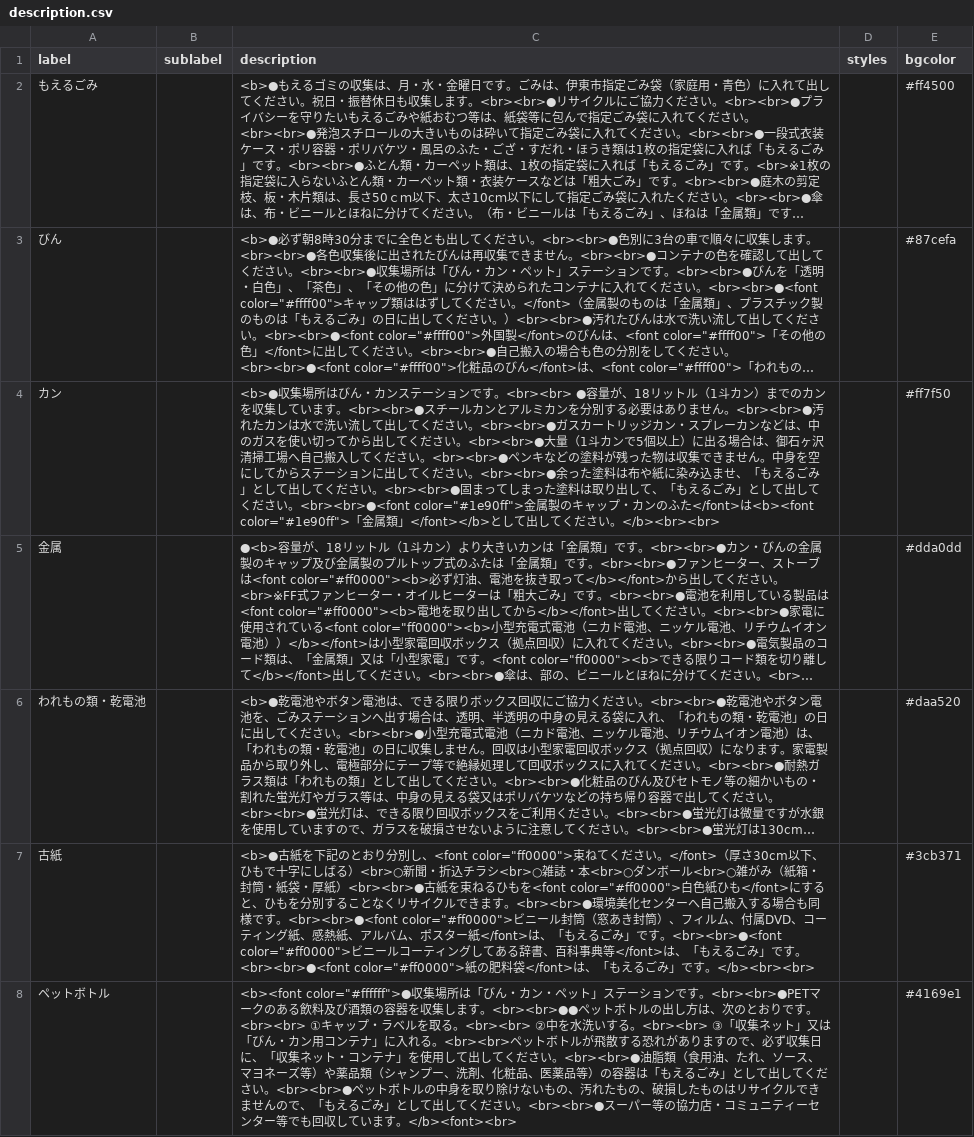
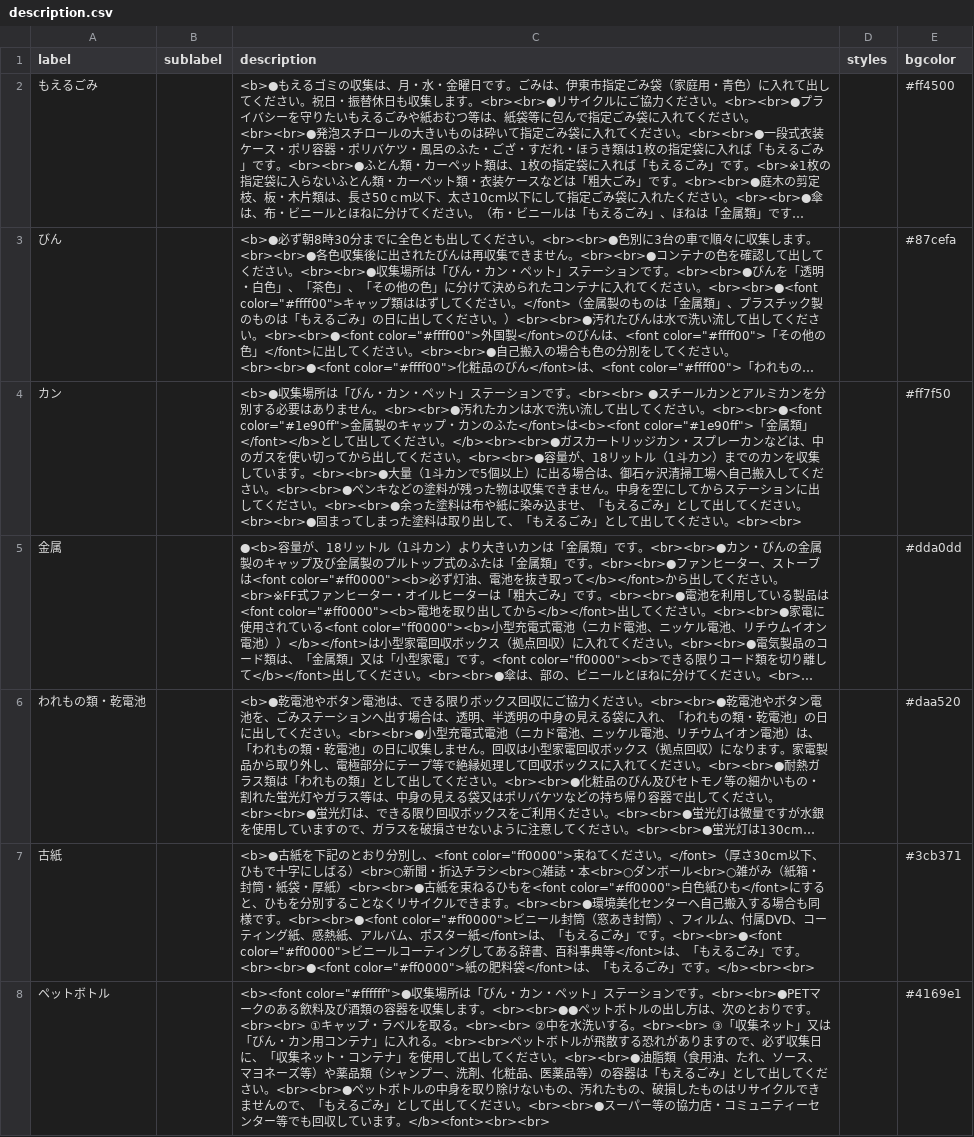
Before and after one commit to itoushi5374/5374, a CSV file: data/description.csv, drawn as a sheet; long unchanged cells end in …; the diff names each change by its address in the sheet, - before the commit and + after, or states it on an @@ line.

Commit message:
Update description.csv

```diff
--- a/data/description.csv
+++ b/data/description.csv
-C4 (description): …集場所はびん・カンステーションです。<br><br> ●容量が、18リットル（1斗カン）までのカンを収集しています。<br><br>●スチールカンとアルミカンを分別する必要はありません。<br><br>●汚れたカンは水で洗い流して出してください。<br><br>●ガスカートリッジカン・スプレーカンなどは、中のガスを使い切ってから出してください。<br><br>●大量（1斗カンで5個以上）に出る場合は、御石ヶ沢清掃工場へ自己搬入してください。<br><br>●ペンキなどの塗料が残った物は収集できません。中身を空にしてからステーションに出してください。<br><br>●余った塗料は布や紙に染み込ませ、「もえるごみ」として出してください。<br><br>●固まってしまった塗料は取り出して、「もえるごみ」として出してください。<br><br>●<font color="#1e90ff">金属製のキャップ・カンのふた</font>は<b><font color="#1e90ff">「金属類」</font></b>として出してください。</b><br><br>
+C4 (description): …集場所は「びん・カン・ペット」ステーションです。<br><br> ●スチールカンとアルミカンを分別する必要はありません。<br><br>●汚れたカンは水で洗い流して出してください。<br><br>●<font color="#1e90ff">金属製のキャップ・カンのふた</font>は<b><font color="#1e90ff">「金属類」</font></b>として出してください。</b><br><br>●ガスカートリッジカン・スプレーカンなどは、中のガスを使い切ってから出してください。<br><br>●容量が、18リットル（1斗カン）までのカンを収集しています。<br><br>●大量（1斗カンで5個以上）に出る場合は、御石ヶ沢清掃工場へ自己搬入してください。<br><br>●ペンキなどの塗料が残った物は収集できません。中身を空にしてからステーションに出してください。<br><br>●余った塗料は布や紙に染み込ませ、「もえるごみ」として出してください。<br><br>●固まってしまった塗料は取り出して、「もえるごみ」として出してください。<br><br>
-C8 (description): …います。</b><font><br>
+C8 (description): …います。</b><font><br><br>
```
